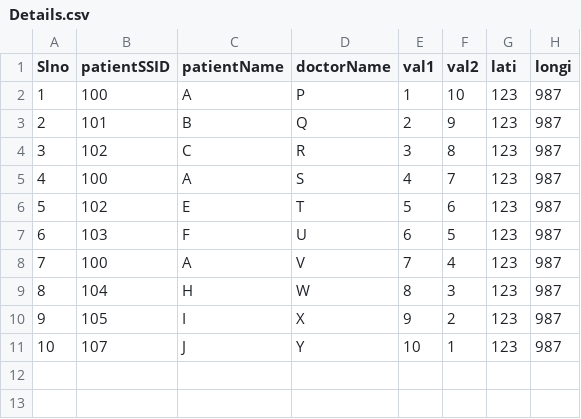
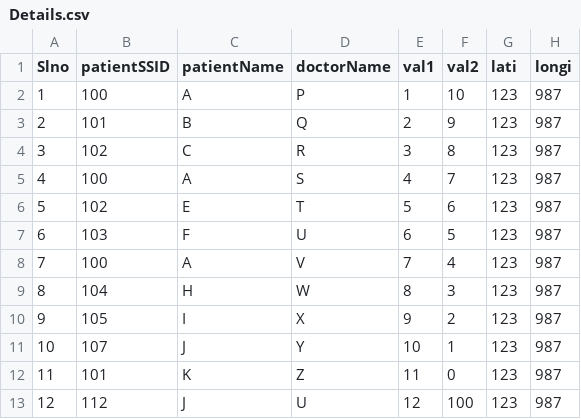
Before and after one commit to SumukhaS291299/FinalSemProj, a CSV file: Details.csv, drawn as a sheet.

Commit message:
Updated Details.csv

```diff
--- a/Details.csv
+++ b/Details.csv
@@ -11 +11,3 @@ Slno,patientSSID,patientName,doctorName,val1,val2,lati,longi
 10,107,J,Y,10,1,123,987
+11,101,K,Z,11,0,123,987
+12,112,J,U,12,100,123,987
```
Also changed, not shown: 1 other file.
